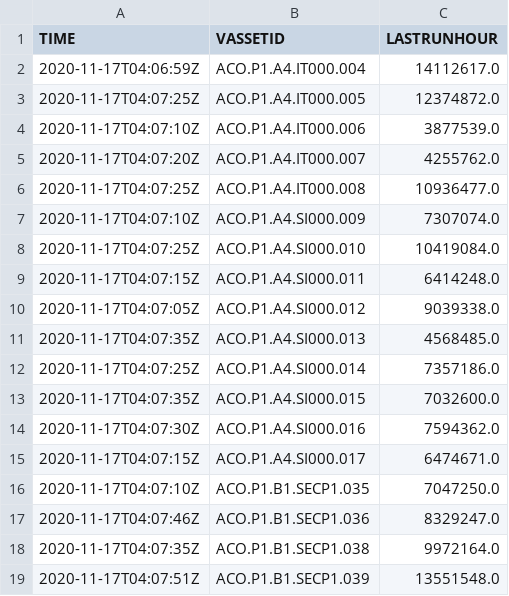
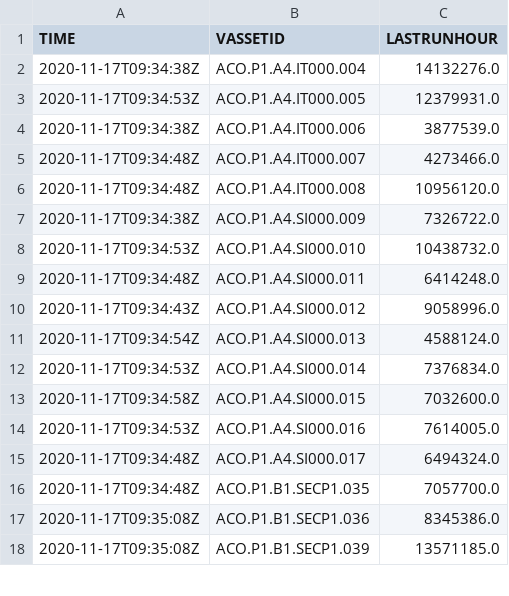
Before and after one commit to moramad/progressive, a CSV file: python/logs/LIST_LASTRUNHOUR_AC.csv, drawn as a sheet; only a part is shown; the diff covers the shown part only.

```diff
--- a/python/logs/LIST_LASTRUNHOUR_AC.csv
+++ b/python/logs/LIST_LASTRUNHOUR_AC.csv
@@ -1,19 +1,18 @@
 TIME,VASSETID,LASTRUNHOUR
-2020-11-17T04:06:59Z,ACO.P1.A4.IT000.004,14112617.0
-2020-11-17T04:07:25Z,ACO.P1.A4.IT000.005,12374872.0
-2020-11-17T04:07:10Z,ACO.P1.A4.IT000.006,3877539.0
-2020-11-17T04:07:20Z,ACO.P1.A4.IT000.007,4255762.0
-2020-11-17T04:07:25Z,ACO.P1.A4.IT000.008,10936477.0
-2020-11-17T04:07:10Z,ACO.P1.A4.SI000.009,7307074.0
-2020-11-17T04:07:25Z,ACO.P1.A4.SI000.010,10419084.0
-2020-11-17T04:07:15Z,ACO.P1.A4.SI000.011,6414248.0
-2020-11-17T04:07:05Z,ACO.P1.A4.SI000.012,9039338.0
-2020-11-17T04:07:35Z,ACO.P1.A4.SI000.013,4568485.0
-2020-11-17T04:07:25Z,ACO.P1.A4.SI000.014,7357186.0
-2020-11-17T04:07:35Z,ACO.P1.A4.SI000.015,7032600.0
-2020-11-17T04:07:30Z,ACO.P1.A4.SI000.016,7594362.0
-2020-11-17T04:07:15Z,ACO.P1.A4.SI000.017,6474671.0
-2020-11-17T04:07:10Z,ACO.P1.B1.SECP1.035,7047250.0
-2020-11-17T04:07:46Z,ACO.P1.B1.SECP1.036,8329247.0
-2020-11-17T04:07:35Z,ACO.P1.B1.SECP1.038,9972164.0
-2020-11-17T04:07:51Z,ACO.P1.B1.SECP1.039,13551548.0
+2020-11-17T09:34:38Z,ACO.P1.A4.IT000.004,14132276.0
+2020-11-17T09:34:53Z,ACO.P1.A4.IT000.005,12379931.0
+2020-11-17T09:34:38Z,ACO.P1.A4.IT000.006,3877539.0
+2020-11-17T09:34:48Z,ACO.P1.A4.IT000.007,4273466.0
+2020-11-17T09:34:48Z,ACO.P1.A4.IT000.008,10956120.0
+2020-11-17T09:34:38Z,ACO.P1.A4.SI000.009,7326722.0
+2020-11-17T09:34:53Z,ACO.P1.A4.SI000.010,10438732.0
+2020-11-17T09:34:48Z,ACO.P1.A4.SI000.011,6414248.0
+2020-11-17T09:34:43Z,ACO.P1.A4.SI000.012,9058996.0
+2020-11-17T09:34:54Z,ACO.P1.A4.SI000.013,4588124.0
+2020-11-17T09:34:53Z,ACO.P1.A4.SI000.014,7376834.0
+2020-11-17T09:34:58Z,ACO.P1.A4.SI000.015,7032600.0
+2020-11-17T09:34:53Z,ACO.P1.A4.SI000.016,7614005.0
+2020-11-17T09:34:48Z,ACO.P1.A4.SI000.017,6494324.0
+2020-11-17T09:34:48Z,ACO.P1.B1.SECP1.035,7057700.0
+2020-11-17T09:35:08Z,ACO.P1.B1.SECP1.036,8345386.0
+2020-11-17T09:35:08Z,ACO.P1.B1.SECP1.039,13571185.0
```
Also changed, not shown: 1 removed row and 138 edited cells elsewhere in this file, python/logs/LIST_AVGRUNHOUR_AC.csv, python/logs/LIST_DAILYRUNHOUR_AC.csv, 5 other files.
